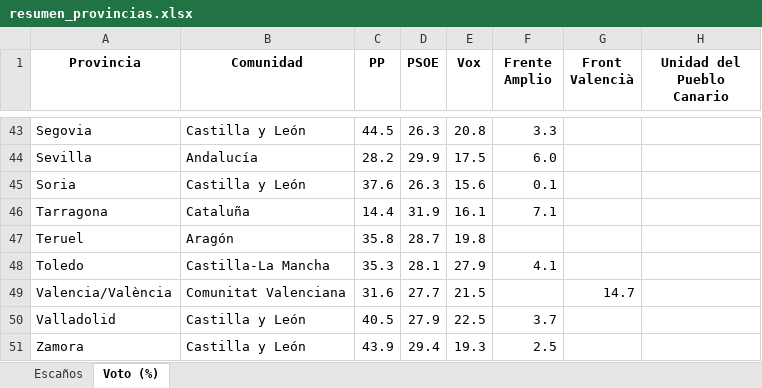
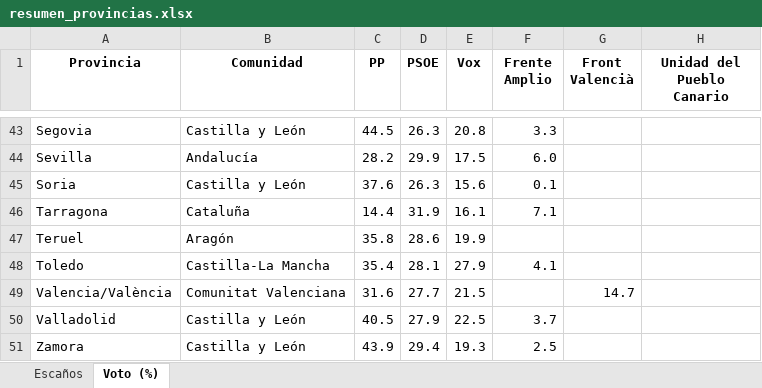
Before and after one commit to fermanpre/pondera, an Excel workbook: Web/sitio/resumen_provincias.xlsx, sheet Voto (%), drawn as a sheet; only a part is shown, gaps mark what is left out; values as stored, in another font and other column widths than the file's, no borders; the diff covers the shown part only; the diff names each change by its address in the sheet, - before the commit and + after, or states it on an @@ line.

```diff
--- a/Web/sitio/resumen_provincias.xlsx (sheet Voto (%))
+++ b/Web/sitio/resumen_provincias.xlsx (sheet Voto (%))
-D47 (PSOE): 28.7
+D47 (PSOE): 28.6
-E47 (Vox): 19.8
+E47 (Vox): 19.9
-C48 (PP): 35.3
+C48 (PP): 35.4
```
Also changed, not shown: 7 edited cells elsewhere in this sheet, 24 other files.
